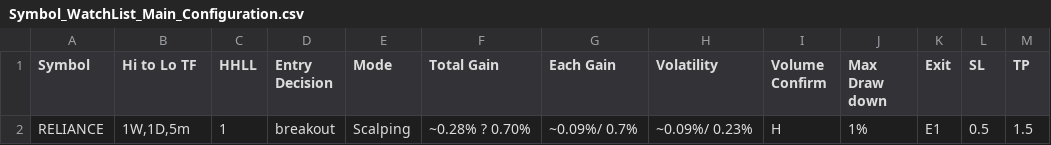
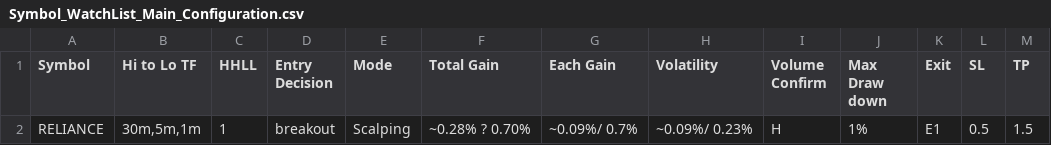
Before and after one commit to vetri-natarajan/2025_08_07_novita_ibkr_us_bot_V2, a CSV file: config/Symbol_WatchList_Main_Configuration.csv, drawn as a sheet.

```diff
--- a/config/Symbol_WatchList_Main_Configuration.csv
+++ b/config/Symbol_WatchList_Main_Configuration.csv
@@ -1,2 +1,2 @@
 Symbol,Hi to Lo TF,HHLL,Entry Decision,Mode,Total Gain,Each Gain,Volatility,Volume Confirm,Max Draw down,Exit,SL,TP
-RELIANCE,"1W,1D,5m",1,breakout,Scalping,~0.28% ? 0.70%,~0.09%/ 0.7%,~0.09%/ 0.23%,H,1%,E1,0.5,1.5
+RELIANCE,"30m,5m,1m",1,breakout,Scalping,~0.28% ? 0.70%,~0.09%/ 0.7%,~0.09%/ 0.23%,H,1%,E1,0.5,1.5
```
Also changed, not shown: 6 other files.
